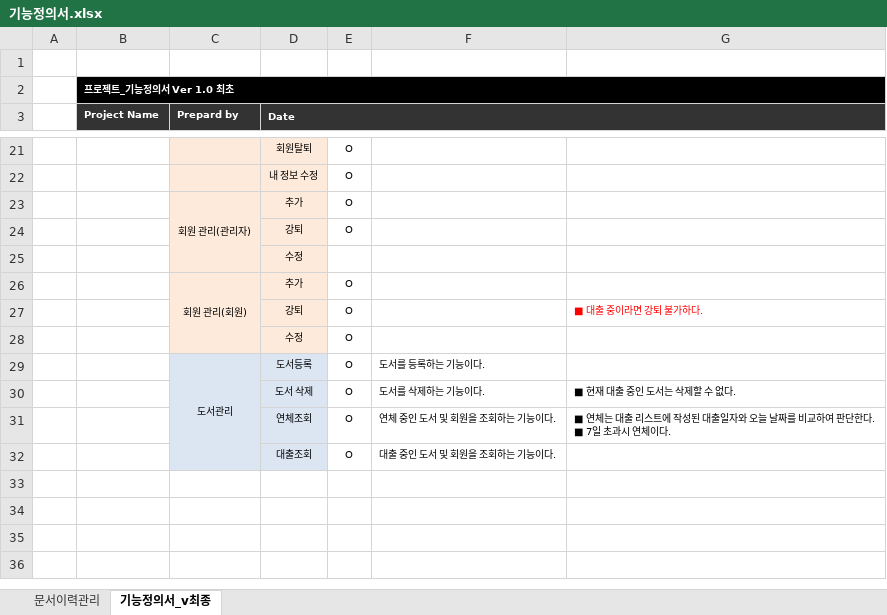
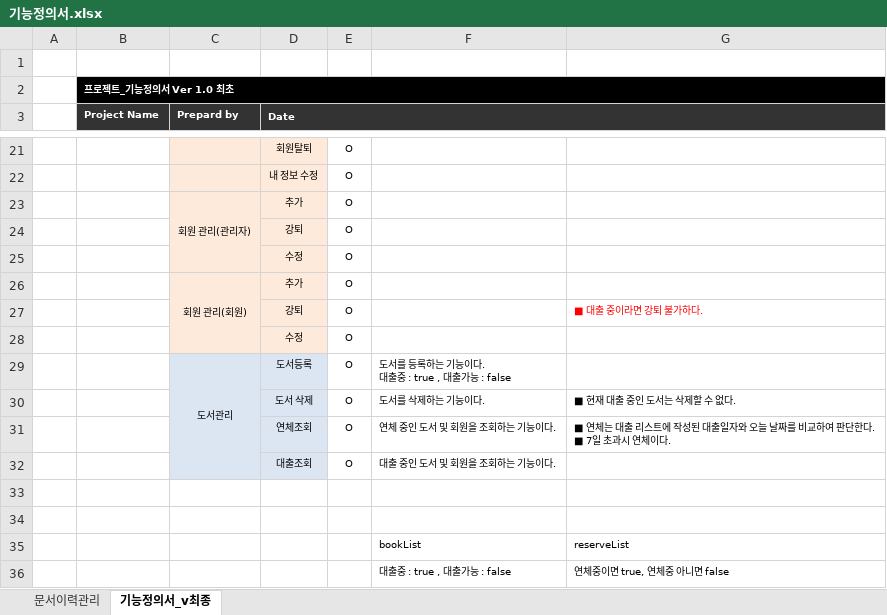
Before and after one commit to hennylee/kopo-02-java, an Excel workbook: LibraryProject/기능정의서.xlsx, sheet 기능정의서_v최종, drawn as a sheet; only a part is shown, gaps mark what is left out; values as stored, in another font and other column widths than the file's, no borders; ↵ is a line break in a cell; the diff names each change by its address in the sheet, - before the commit and + after, or states it on an @@ line.

```diff
--- a/LibraryProject/기능정의서.xlsx (sheet 기능정의서_v최종)
+++ b/LibraryProject/기능정의서.xlsx (sheet 기능정의서_v최종)
-E25: (empty)
+E25: O
-F29: 도서를 등록하는 기능이다.
+F29: 도서를 등록하는 기능이다. ↵ 대출중 : true , 대출가능 : false
+row 33: (empty)
+row 34: (empty)
+row 35:  |  |  |  |  | bookList | reserveList
+row 36:  |  |  |  |  | 대출중 : true , 대출가능 : false | 연체중이면 true, 연체중 아니면 false
```
Also changed, not shown: LibraryProject/테스트케이스.xlsx, 28 other files.
